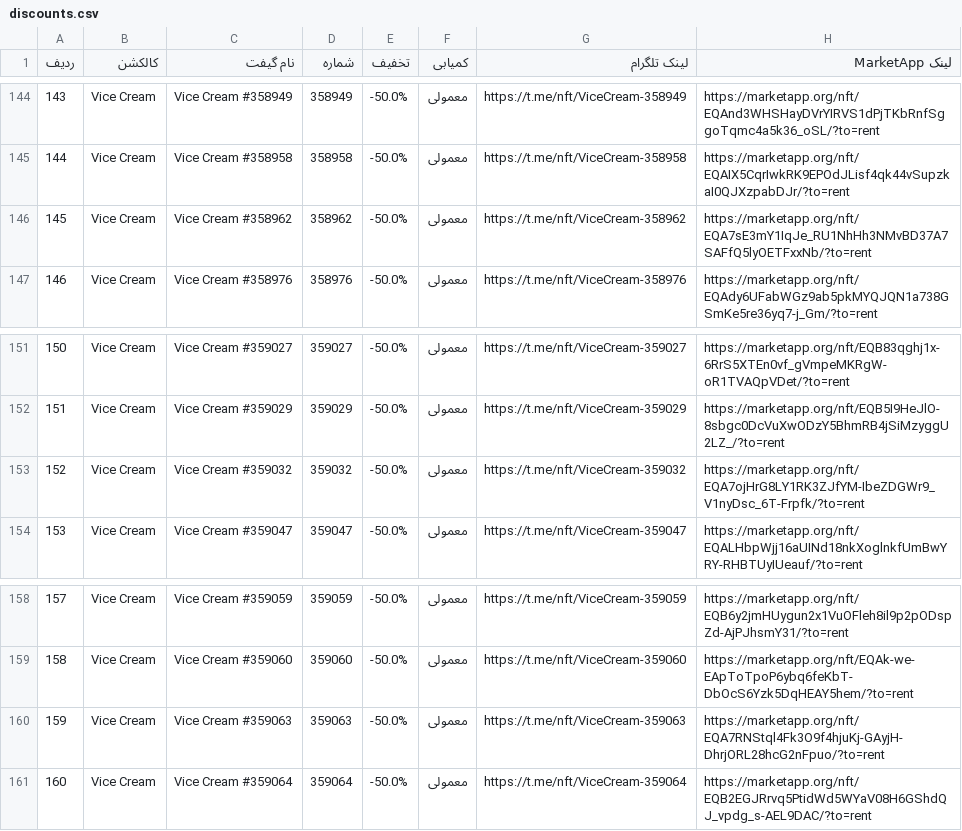
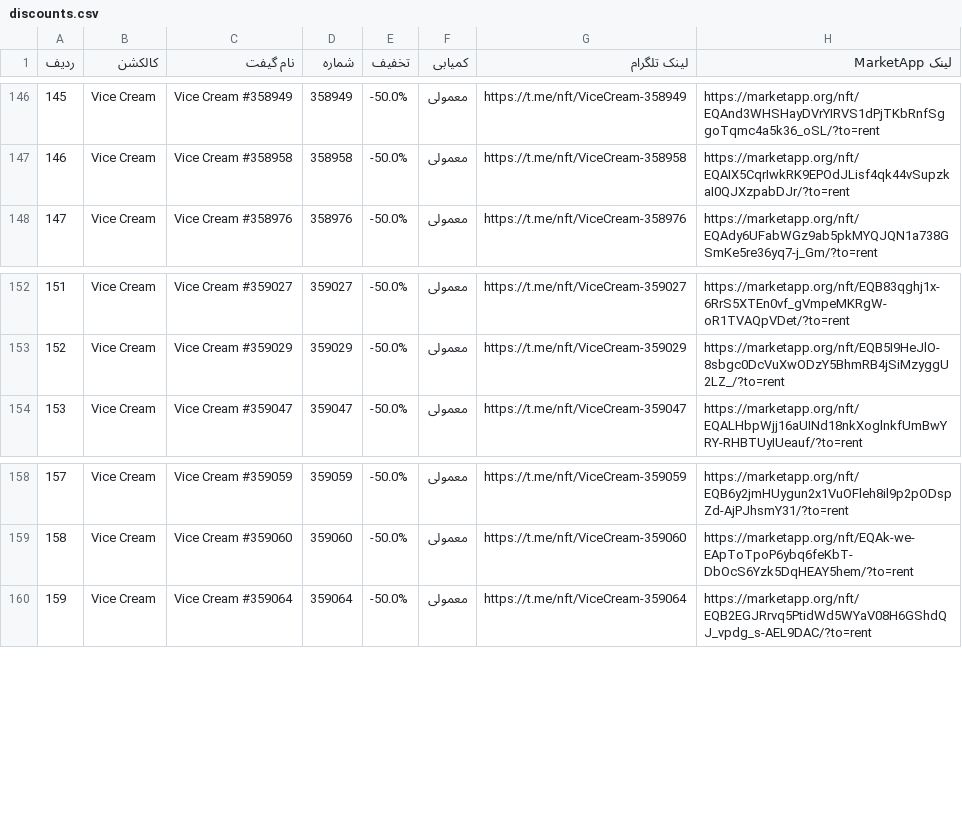
Before and after one commit to Zanjania0/market-deal-bot, a CSV file: discounts.csv, drawn as a sheet; only a part is shown, gaps mark what is left out; removed rows and columns are numbered as before the commit, all else as after; the diff covers the shown part only; the diff names each change by its address in the sheet, - before the commit and + after, or states it on an @@ line.

```diff
--- a/discounts.csv
+++ b/discounts.csv
@@ column A (ردیف) renumbered between rows 26 and 193 @@
-row 146: 145 | Vice Cream | Vice Cream #358962 | 358962 | -50.0% | معمولی | https://t.me/nft/ViceCream-358962 | https://marketapp.org/nft/EQA7sE3mY1IqJe_RU1NhHh3NMvBD37A7SAFfQ5lyOETFxxNb/?to=rent
-row 153: 152 | Vice Cream | Vice Cream #359032 | 359032 | -50.0% | معمولی | https://t.me/nft/ViceCream-359032 | https://marketapp.org/nft/EQA7ojHrG8LY1RK3ZJfYM-IbeZDGWr9_V1nyDsc_6T-Frpfk/?to=rent
-row 160: 159 | Vice Cream | Vice Cream #359063 | 359063 | -50.0% | معمولی | https://t.me/nft/ViceCream-359063 | https://marketapp.org/nft/EQA7RNStql4Fk3O9f4hjuKj-GAyjH-DhrjORL28hcG2nFpuo/?to=rent
```
Also changed, not shown: 8 added rows, 5 removed rows and 4 edited cells elsewhere in this file, 2 other files.
